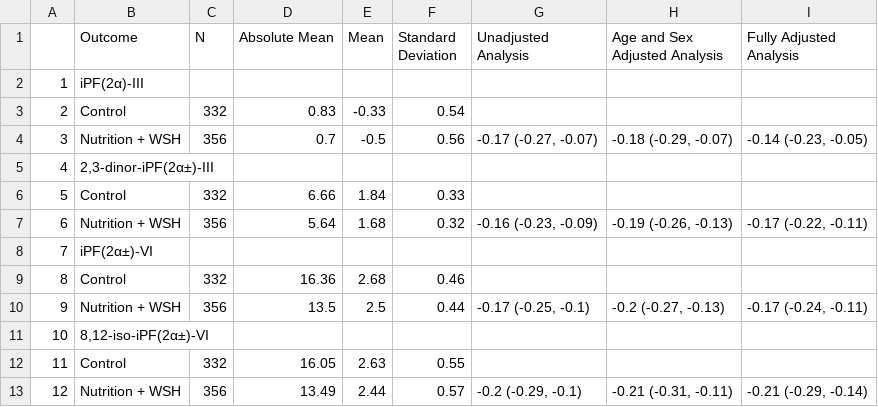
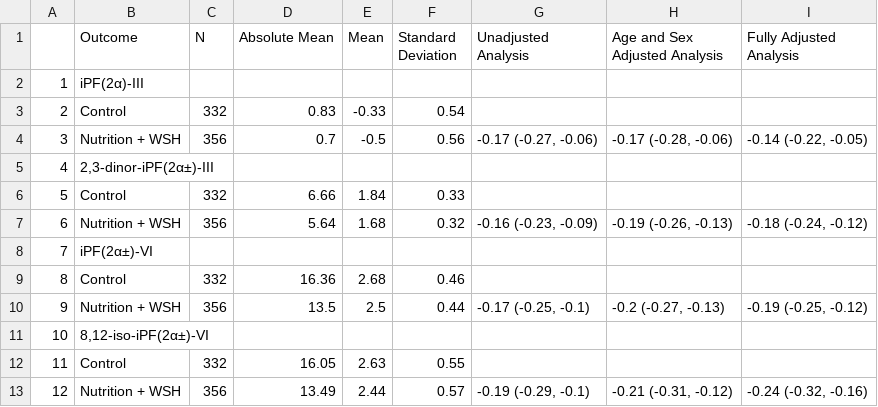
Before and after one commit to washb-eed-substudies/wash-stress, a CSV file: tables/main/miso9-stress-table2.csv, drawn as a sheet.

```diff
--- a/tables/main/miso9-stress-table2.csv
+++ b/tables/main/miso9-stress-table2.csv
@@ -3,11 +3,11 @@
 "2","Control","332","0.83","-0.33","0.54","","",""
-"3","Nutrition + WSH","356","0.7","-0.5","0.56","-0.17 (-0.27, -0.07)","-0.18 (-0.29, -0.07)","-0.14 (-0.23, -0.05)"
+"3","Nutrition + WSH","356","0.7","-0.5","0.56","-0.17 (-0.27, -0.06)","-0.17 (-0.28, -0.06)","-0.14 (-0.22, -0.05)"
 "4","2,3-dinor-iPF(2α±)-III","","","","","","",""
 "5","Control","332","6.66","1.84","0.33","","",""
-"6","Nutrition + WSH","356","5.64","1.68","0.32","-0.16 (-0.23, -0.09)","-0.19 (-0.26, -0.13)","-0.17 (-0.22, -0.11)"
+"6","Nutrition + WSH","356","5.64","1.68","0.32","-0.16 (-0.23, -0.09)","-0.19 (-0.26, -0.13)","-0.18 (-0.24, -0.12)"
 "7","iPF(2α±)-VI","","","","","","",""
 "8","Control","332","16.36","2.68","0.46","","",""
-"9","Nutrition + WSH","356","13.5","2.5","0.44","-0.17 (-0.25, -0.1)","-0.2 (-0.27, -0.13)","-0.17 (-0.24, -0.11)"
+"9","Nutrition + WSH","356","13.5","2.5","0.44","-0.17 (-0.25, -0.1)","-0.2 (-0.27, -0.13)","-0.19 (-0.25, -0.12)"
 "10","8,12-iso-iPF(2α±)-VI","","","","","","",""
 "11","Control","332","16.05","2.63","0.55","","",""
-"12","Nutrition + WSH","356","13.49","2.44","0.57","-0.2 (-0.29, -0.1)","-0.21 (-0.31, -0.11)","-0.21 (-0.29, -0.14)"
+"12","Nutrition + WSH","356","13.49","2.44","0.57","-0.19 (-0.29, -0.1)","-0.21 (-0.31, -0.12)","-0.24 (-0.32, -0.16)"
```
Also changed, not shown: tables/main/miso9-stress-table3.csv, 1 other file.
